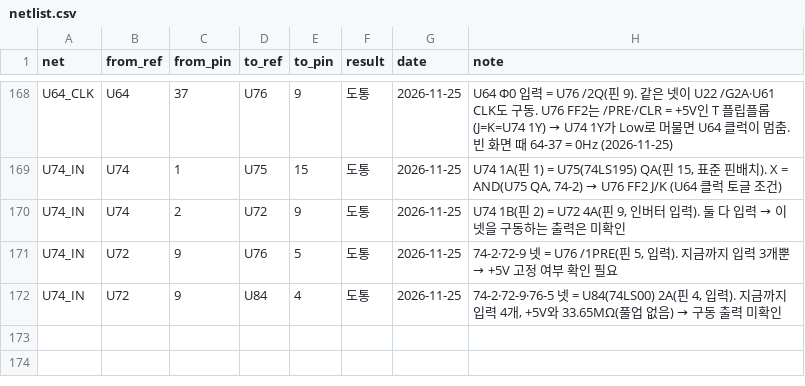
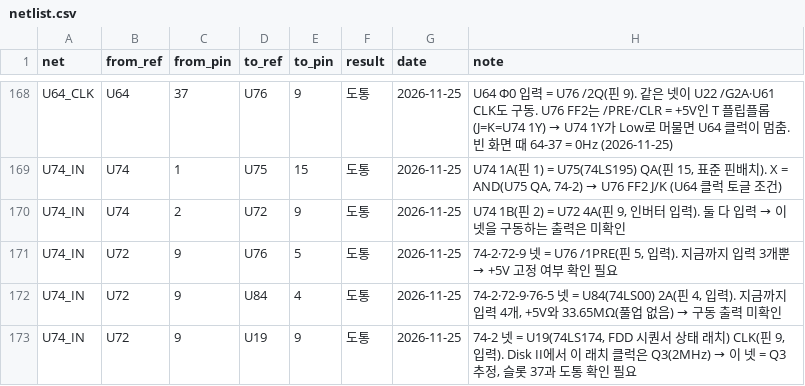
Before and after one commit to mildstorm/HART, a CSV file: data/netlist.csv, drawn as a sheet; only a part is shown, gaps mark what is left out.

Commit message:
netlist: U74 1B net also clocks U19 (pin 9); likely Q3

```diff
--- a/data/netlist.csv
+++ b/data/netlist.csv
@@ -172 +172,2 @@ U74_IN,U72,9,U76,5,도통,2026-11-25,"74-2·72-9 넷 = U76 /1PRE(핀 5, 입력).
 U74_IN,U72,9,U84,4,도통,2026-11-25,"74-2·72-9·76-5 넷 = U84(74LS00) 2A(핀 4, 입력). 지금까지 입력 4개, +5V와 33.65MΩ(풀업 없음) → 구동 출력 미확인"
+U74_IN,U72,9,U19,9,도통,2026-11-25,"74-2 넷 = U19(74LS174, FDD 시퀀서 상태 래치) CLK(핀 9, 입력). Disk II에서 이 래치 클럭은 Q3(2MHz) → 이 넷 = Q3 추정, 슬롯 37과 도통 확인 필요"
```
